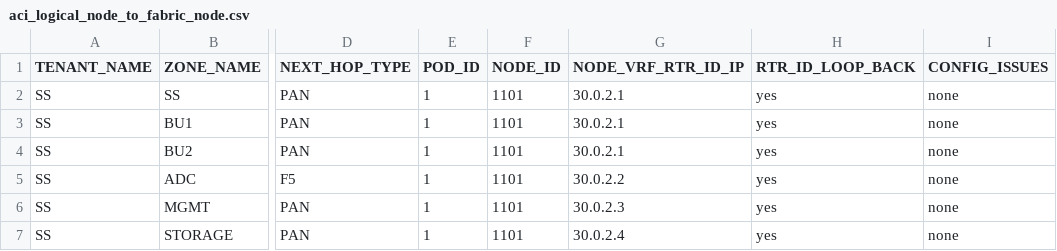
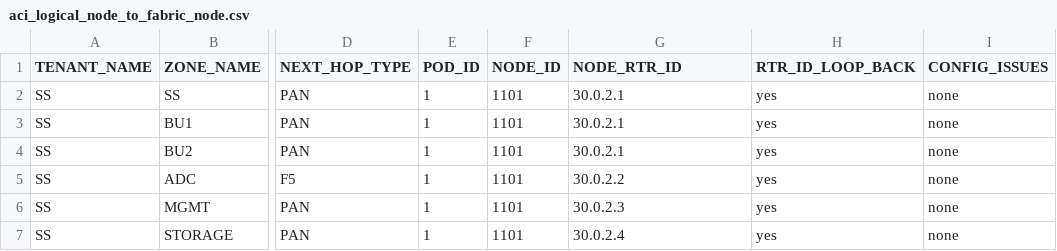
Before and after one commit to trevorpatch73/cisco-aci-terraform2, a CSV file: data/aci_logical_node_to_fabric_node.csv, drawn as a sheet; only a part is shown, gaps mark what is left out; the diff names each change by its address in the sheet, - before the commit and + after, or states it on an @@ line.

Commit message:
aci_logical_node_to_fabric_node

```diff
--- a/data/aci_logical_node_to_fabric_node.csv
+++ b/data/aci_logical_node_to_fabric_node.csv
-G1: NODE_VRF_RTR_ID_IP
+G1: NODE_RTR_ID
```
